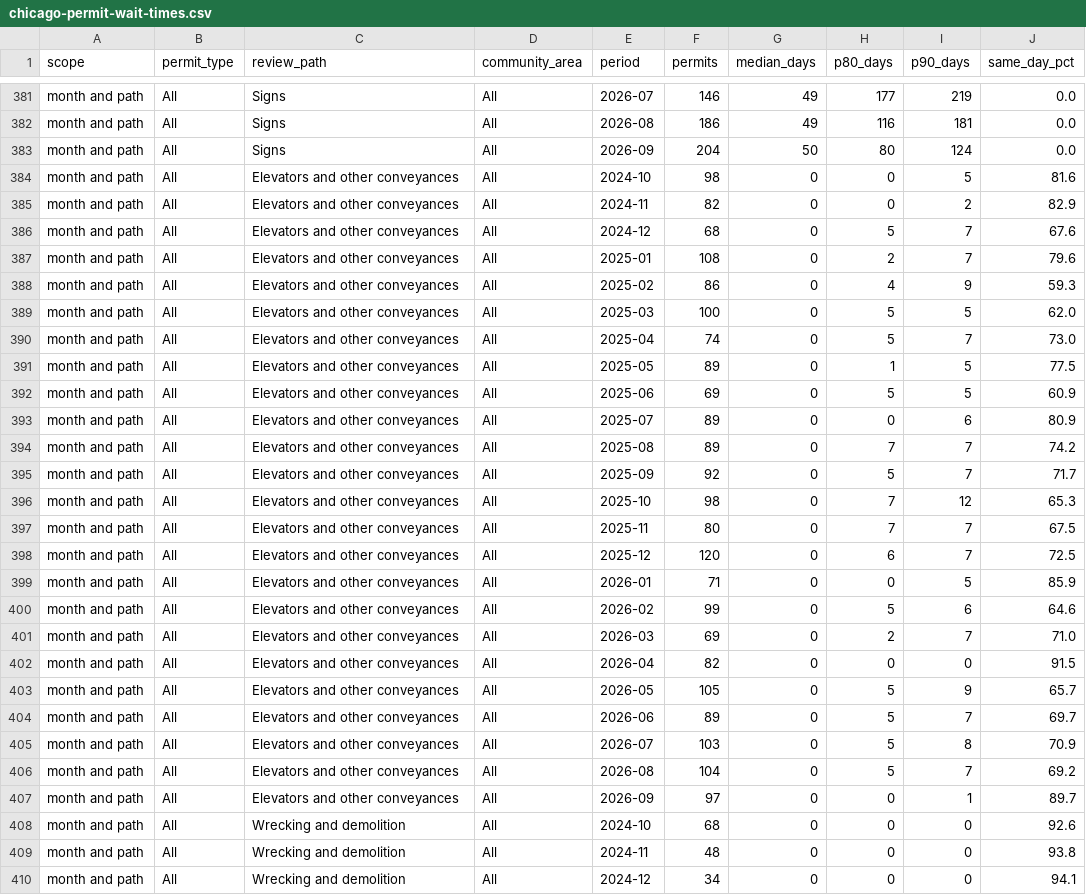
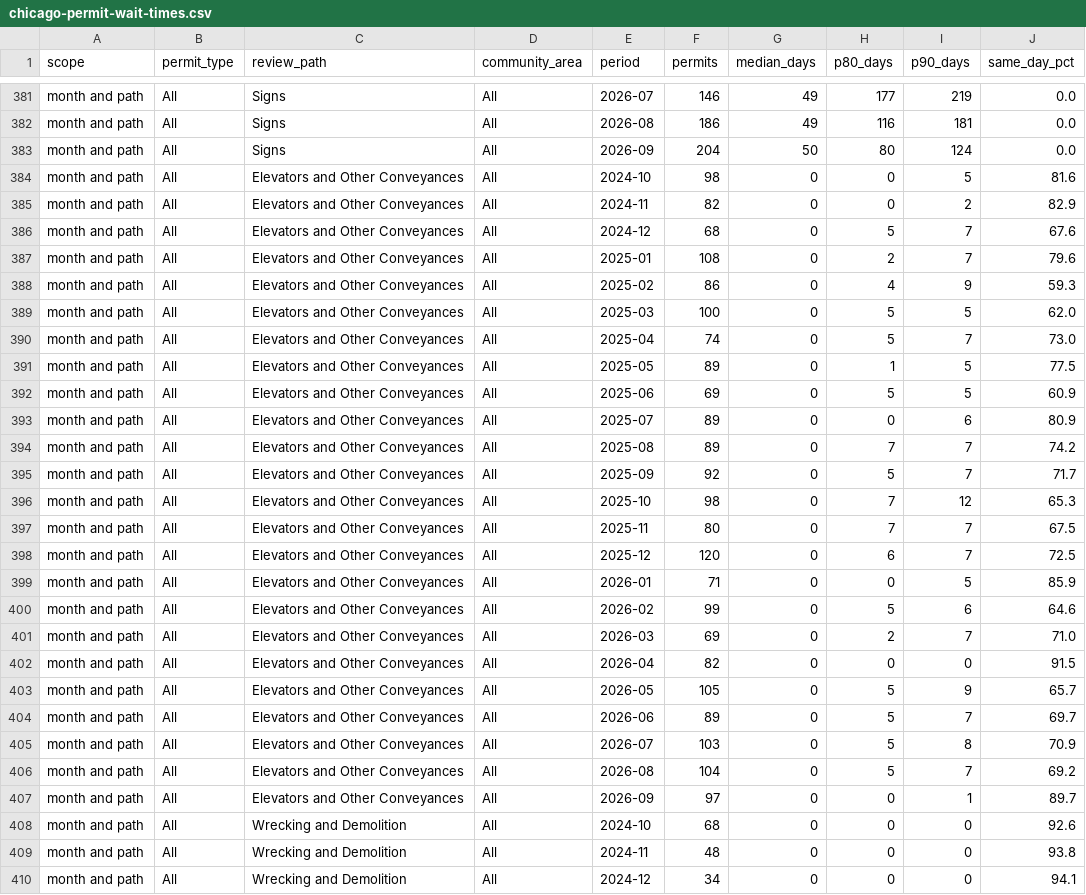
Before and after one commit to proofnotfluff-a11y/Proofnotfluff-pins, a CSV file: docs/chicago-permit-wait-times/chicago-permit-wait-times.csv, drawn as a sheet; only a part is shown, gaps mark what is left out; the diff covers the shown part only.

Commit message:
Chicago permit wait times and wrecking permits data 2026-10-27

```diff
--- a/docs/chicago-permit-wait-times/chicago-permit-wait-times.csv
+++ b/docs/chicago-permit-wait-times/chicago-permit-wait-times.csv
@@ -383,28 +383,28 @@ month and path,All,Signs,All,2026-08,186,49,116,181,0.0
 month and path,All,Signs,All,2026-09,204,50,80,124,0.0
-month and path,All,Elevators and other conveyances,All,2024-10,98,0,0,5,81.6
-month and path,All,Elevators and other conveyances,All,2024-11,82,0,0,2,82.9
-month and path,All,Elevators and other conveyances,All,2024-12,68,0,5,7,67.6
-month and path,All,Elevators and other conveyances,All,2025-01,108,0,2,7,79.6
-month and path,All,Elevators and other conveyances,All,2025-02,86,0,4,9,59.3
-month and path,All,Elevators and other conveyances,All,2025-03,100,0,5,5,62.0
-month and path,All,Elevators and other conveyances,All,2025-04,74,0,5,7,73.0
-month and path,All,Elevators and other conveyances,All,2025-05,89,0,1,5,77.5
-month and path,All,Elevators and other conveyances,All,2025-06,69,0,5,5,60.9
-month and path,All,Elevators and other conveyances,All,2025-07,89,0,0,6,80.9
-month and path,All,Elevators and other conveyances,All,2025-08,89,0,7,7,74.2
-month and path,All,Elevators and other conveyances,All,2025-09,92,0,5,7,71.7
-month and path,All,Elevators and other conveyances,All,2025-10,98,0,7,12,65.3
-month and path,All,Elevators and other conveyances,All,2025-11,80,0,7,7,67.5
-month and path,All,Elevators and other conveyances,All,2025-12,120,0,6,7,72.5
-month and path,All,Elevators and other conveyances,All,2026-01,71,0,0,5,85.9
-month and path,All,Elevators and other conveyances,All,2026-02,99,0,5,6,64.6
-month and path,All,Elevators and other conveyances,All,2026-03,69,0,2,7,71.0
-month and path,All,Elevators and other conveyances,All,2026-04,82,0,0,0,91.5
-month and path,All,Elevators and other conveyances,All,2026-05,105,0,5,9,65.7
-month and path,All,Elevators and other conveyances,All,2026-06,89,0,5,7,69.7
-month and path,All,Elevators and other conveyances,All,2026-07,103,0,5,8,70.9
-month and path,All,Elevators and other conveyances,All,2026-08,104,0,5,7,69.2
-month and path,All,Elevators and other conveyances,All,2026-09,97,0,0,1,89.7
-month and path,All,Wrecking and demolition,All,2024-10,68,0,0,0,92.6
-month and path,All,Wrecking and demolition,All,2024-11,48,0,0,0,93.8
-month and path,All,Wrecking and demolition,All,2024-12,34,0,0,0,94.1
+month and path,All,Elevators and Other Conveyances,All,2024-10,98,0,0,5,81.6
+month and path,All,Elevators and Other Conveyances,All,2024-11,82,0,0,2,82.9
+month and path,All,Elevators and Other Conveyances,All,2024-12,68,0,5,7,67.6
+month and path,All,Elevators and Other Conveyances,All,2025-01,108,0,2,7,79.6
+month and path,All,Elevators and Other Conveyances,All,2025-02,86,0,4,9,59.3
+month and path,All,Elevators and Other Conveyances,All,2025-03,100,0,5,5,62.0
+month and path,All,Elevators and Other Conveyances,All,2025-04,74,0,5,7,73.0
+month and path,All,Elevators and Other Conveyances,All,2025-05,89,0,1,5,77.5
+month and path,All,Elevators and Other Conveyances,All,2025-06,69,0,5,5,60.9
+month and path,All,Elevators and Other Conveyances,All,2025-07,89,0,0,6,80.9
+month and path,All,Elevators and Other Conveyances,All,2025-08,89,0,7,7,74.2
+month and path,All,Elevators and Other Conveyances,All,2025-09,92,0,5,7,71.7
+month and path,All,Elevators and Other Conveyances,All,2025-10,98,0,7,12,65.3
+month and path,All,Elevators and Other Conveyances,All,2025-11,80,0,7,7,67.5
+month and path,All,Elevators and Other Conveyances,All,2025-12,120,0,6,7,72.5
+month and path,All,Elevators and Other Conveyances,All,2026-01,71,0,0,5,85.9
+month and path,All,Elevators and Other Conveyances,All,2026-02,99,0,5,6,64.6
+month and path,All,Elevators and Other Conveyances,All,2026-03,69,0,2,7,71.0
+month and path,All,Elevators and Other Conveyances,All,2026-04,82,0,0,0,91.5
+month and path,All,Elevators and Other Conveyances,All,2026-05,105,0,5,9,65.7
+month and path,All,Elevators and Other Conveyances,All,2026-06,89,0,5,7,69.7
+month and path,All,Elevators and Other Conveyances,All,2026-07,103,0,5,8,70.9
+month and path,All,Elevators and Other Conveyances,All,2026-08,104,0,5,7,69.2
+month and path,All,Elevators and Other Conveyances,All,2026-09,97,0,0,1,89.7
+month and path,All,Wrecking and Demolition,All,2024-10,68,0,0,0,92.6
+month and path,All,Wrecking and Demolition,All,2024-11,48,0,0,0,93.8
+month and path,All,Wrecking and Demolition,All,2024-12,34,0,0,0,94.1
```
Also changed, not shown: 25 edited cells elsewhere in this file, 5 other files.
